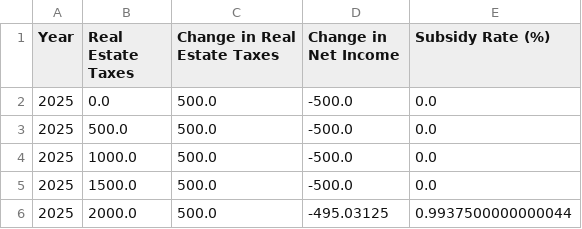
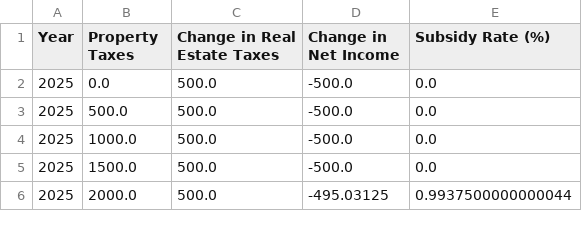
Before and after one commit to PolicyEngine/salt-amt-calculator, a CSV file: personal_calculator/data/subsidy_rates.csv, drawn as a sheet; only a part is shown.

```diff
--- a/personal_calculator/data/subsidy_rates.csv
+++ b/personal_calculator/data/subsidy_rates.csv
@@ -1,2 +1,2 @@
-Year,Real Estate Taxes,Change in Real Estate Taxes,Change in Net Income,Subsidy Rate (%)
+Year,Property Taxes,Change in Real Estate Taxes,Change in Net Income,Subsidy Rate (%)
 2025,0.0,500.0,-500.0,0.0
```
Also changed, not shown: nationwide_impacts/data/impacts_2026_2035/impacts_2027.csv, 11 other files.
